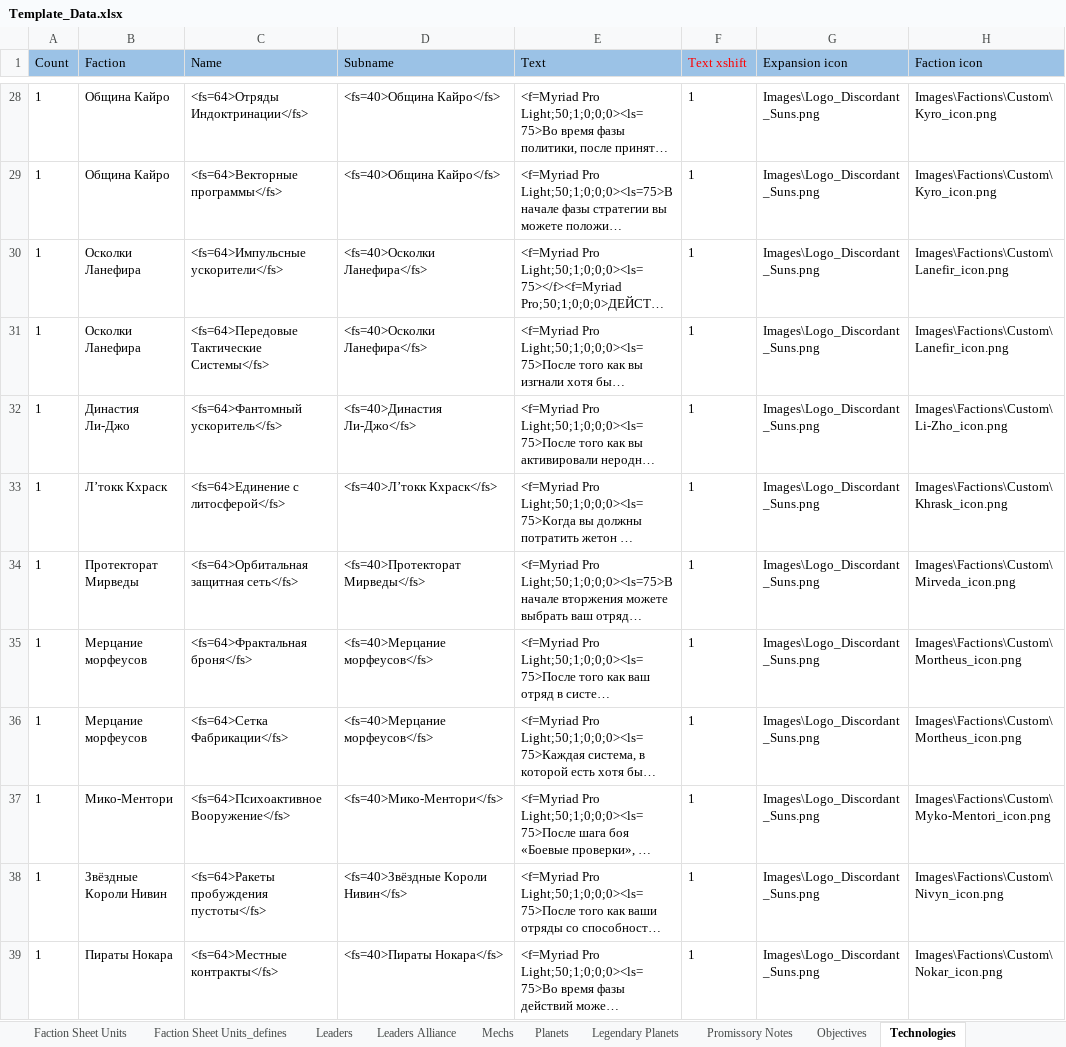
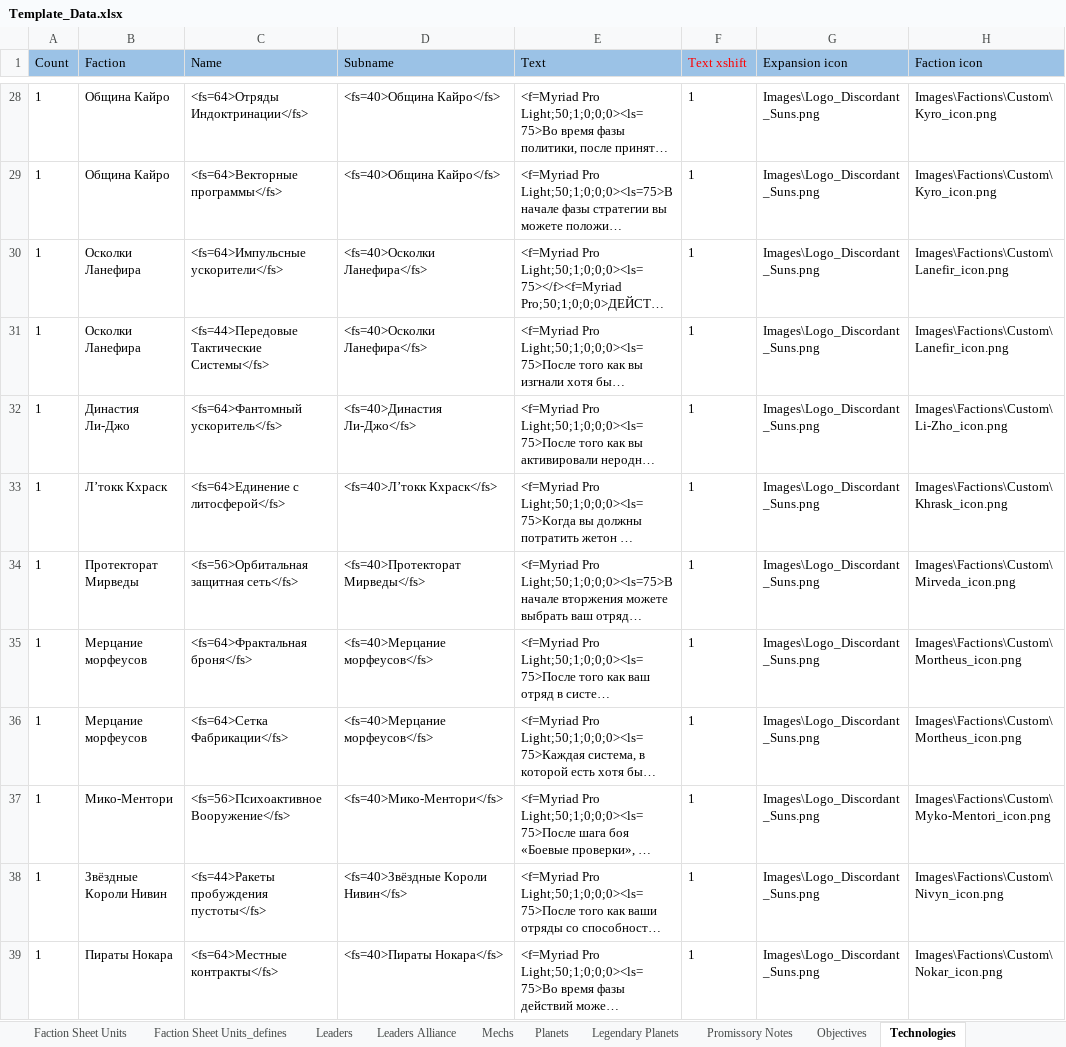
Before and after one commit to ZhenjaMax/TI4Templates, an Excel workbook: Template_Data.xlsx, sheet Technologies, drawn as a sheet; only a part is shown, gaps mark what is left out; long unchanged cells end in …; values as stored, in another font and other column widths than the file's, no borders; the diff covers the shown part only; the diff names each change by its address in the sheet, - before the commit and + after, or states it on an @@ line.

```diff
--- a/Template_Data.xlsx (sheet Technologies)
+++ b/Template_Data.xlsx (sheet Technologies)
-C31 (Name): <fs=64>Передовые Тактические Системы</fs>
+C31 (Name): <fs=44>Передовые Тактические Системы</fs>
-C34 (Name): <fs=64>Орбитальная защитная сеть</fs>
+C34 (Name): <fs=56>Орбитальная защитная сеть</fs>
-C37 (Name): <fs=64>Психоактивное Вооружение</fs>
+C37 (Name): <fs=56>Психоактивное Вооружение</fs>
-C38 (Name): <fs=64>Ракеты пробуждения пустоты</fs>
+C38 (Name): <fs=44>Ракеты пробуждения пустоты</fs>
```
Also changed, not shown: 28 edited cells elsewhere in this sheet, 1 other file.
